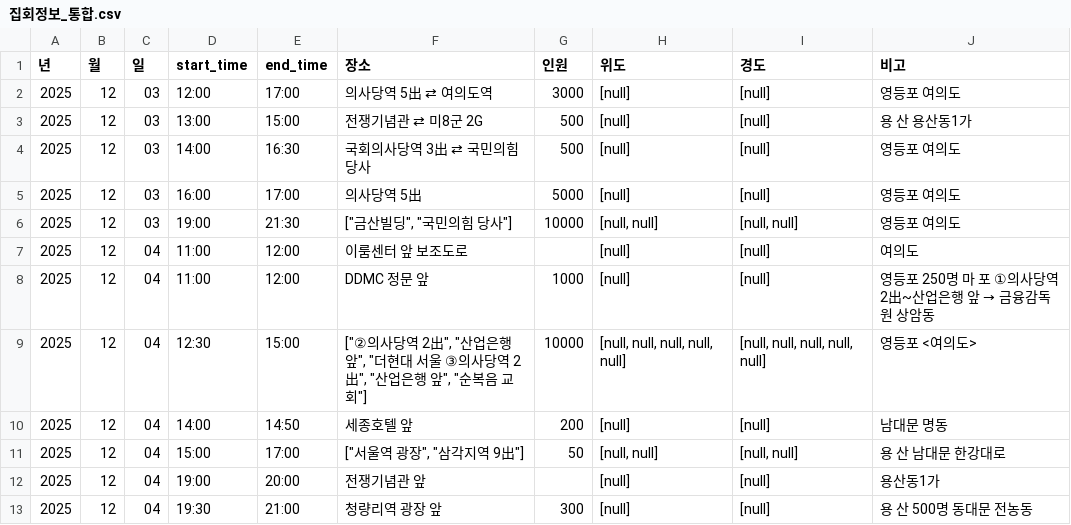
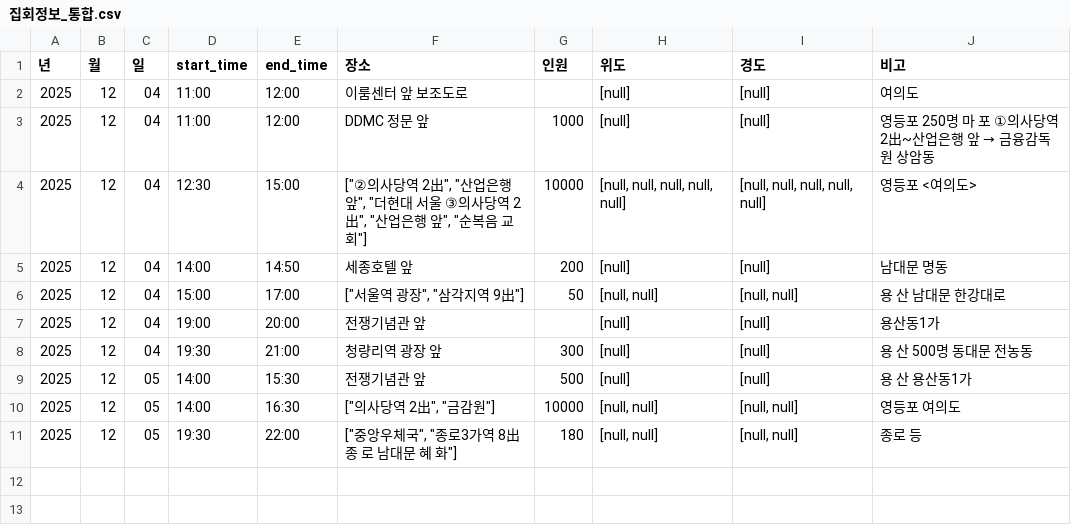
Before and after one commit to MinhaKim02/protest-crawling-database, a CSV file: data/집회정보_통합.csv, drawn as a sheet; removed rows and columns are numbered as before the commit, all else as after; the diff names each change by its address in the sheet, - before the commit and + after, or states it on an @@ line.

```diff
--- a/data/집회정보_통합.csv
+++ b/data/집회정보_통합.csv
-row 2: 2025 | 12 | 03 | 12:00 | 17:00 | 의사당역 5出 ⇄ 여의도역 | 3000 | [null] | [null] | 영등포 여의도
-row 3: 2025 | 12 | 03 | 13:00 | 15:00 | 전쟁기념관 ⇄ 미8군 2G | 500 | [null] | [null] | 용 산 용산동1가
-row 4: 2025 | 12 | 03 | 14:00 | 16:30 | 국회의사당역 3出 ⇄ 국민의힘 당사 | 500 | [null] | [null] | 영등포 여의도
-row 5: 2025 | 12 | 03 | 16:00 | 17:00 | 의사당역 5出 | 5000 | [null] | [null] | 영등포 여의도
-row 6: 2025 | 12 | 03 | 19:00 | 21:30 | ["금산빌딩", "국민의힘 당사"] | 10000 | [null, null] | [null, null] | 영등포 여의도
+row 9: 2025 | 12 | 05 | 14:00 | 15:30 | 전쟁기념관 앞 | 500 | [null] | [null] | 용 산 용산동1가
+row 10: 2025 | 12 | 05 | 14:00 | 16:30 | ["의사당역 2出", "금감원"] | 10000 | [null, null] | [null, null] | 영등포 여의도
+row 11: 2025 | 12 | 05 | 19:30 | 22:00 | ["중앙우체국", "종로3가역 8出 종 로 남대문 혜 화"] | 180 | [null, null] | [null, null] | 종로 등
```
Also changed, not shown: 1 other file.
